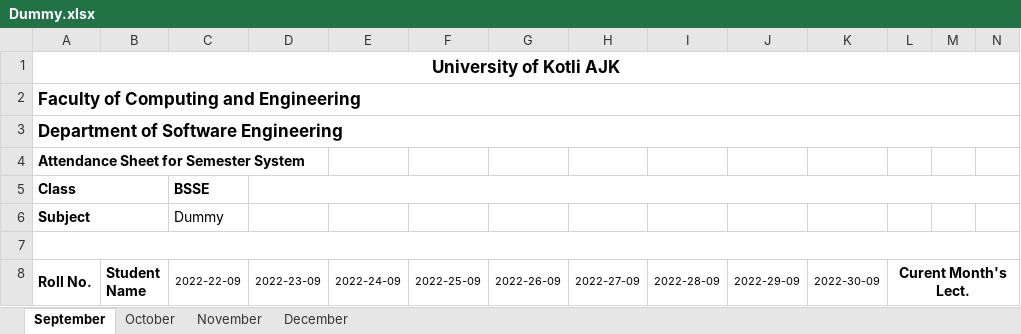
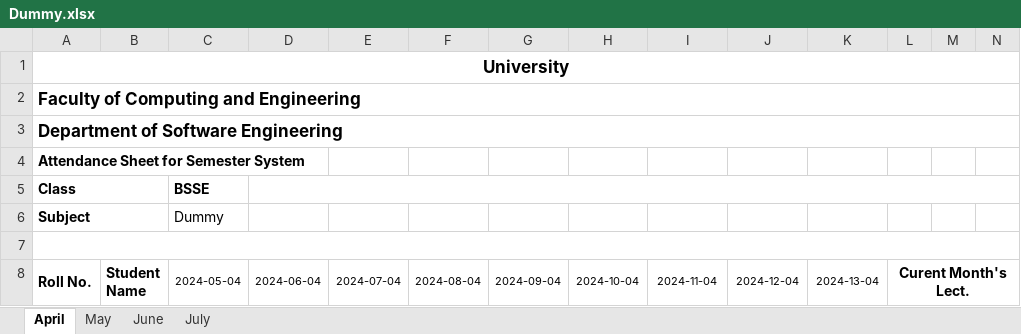
Before and after one commit to Ammarmeer/Face-recognition-based-automatic-attendance-, an Excel workbook: FRAS/Subject/Dummy.xlsx, sheet April, drawn as a sheet; only a part is shown; values as stored, in another font and other column widths than the file's, no borders; charts and pictures not drawn; the diff covers the shown part only; the diff names each change by its address in the sheet, - before the commit and + after, or states it on an @@ line.

```diff
--- a/FRAS/Subject/Dummy.xlsx (sheet April)
+++ b/FRAS/Subject/Dummy.xlsx (sheet April)
-sheet tab: September
+sheet tab: April
-sheet tab: October
+sheet tab: May
-sheet tab: November
+sheet tab: June
-sheet tab: December
+sheet tab: July
-A1 (Roll No.): University of Kotli AJK
+A1 (Roll No.): University
-C8: 2022-22-09
+C8: 2024-05-04
-D8: 2022-23-09
+D8: 2024-06-04
-E8: 2022-24-09
+E8: 2024-07-04
-F8: 2022-25-09
+F8: 2024-08-04
-G8: 2022-26-09
+G8: 2024-09-04
-H8: 2022-27-09
+H8: 2024-10-04
-I8: 2022-28-09
+I8: 2024-11-04
-J8: 2022-29-09
+J8: 2024-12-04
-K8: 2022-30-09
+K8: 2024-13-04
```
Also changed, not shown: 30 added rows, 30 removed rows and 7 edited cells elsewhere in this sheet, sheet July, sheet June, sheet May, formulas that keep their value, charts or pictures, FRAS/Attendance/sheet_Dummy Attendance.xlsx, 19 other files.
